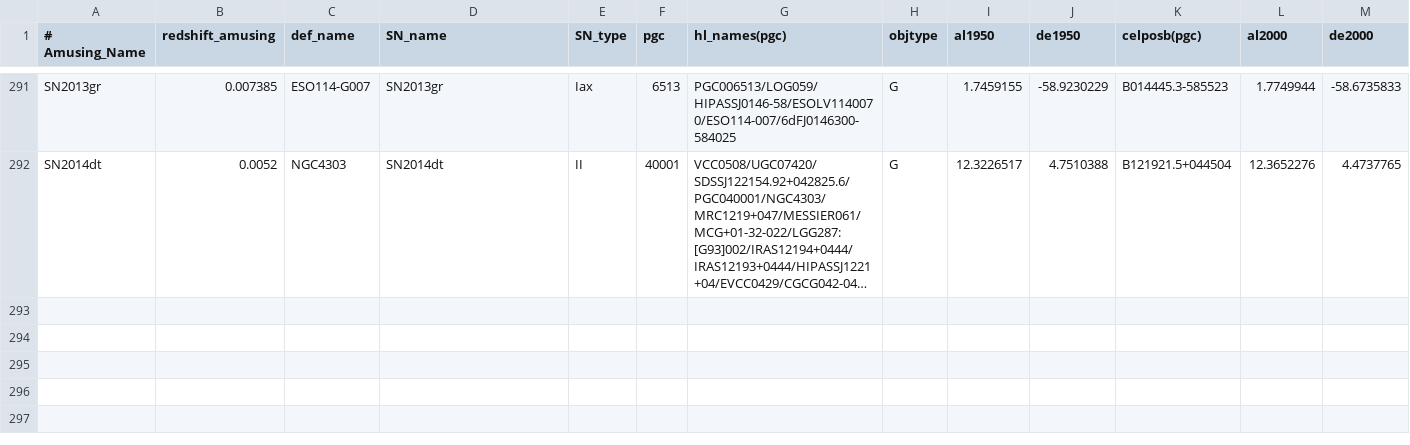
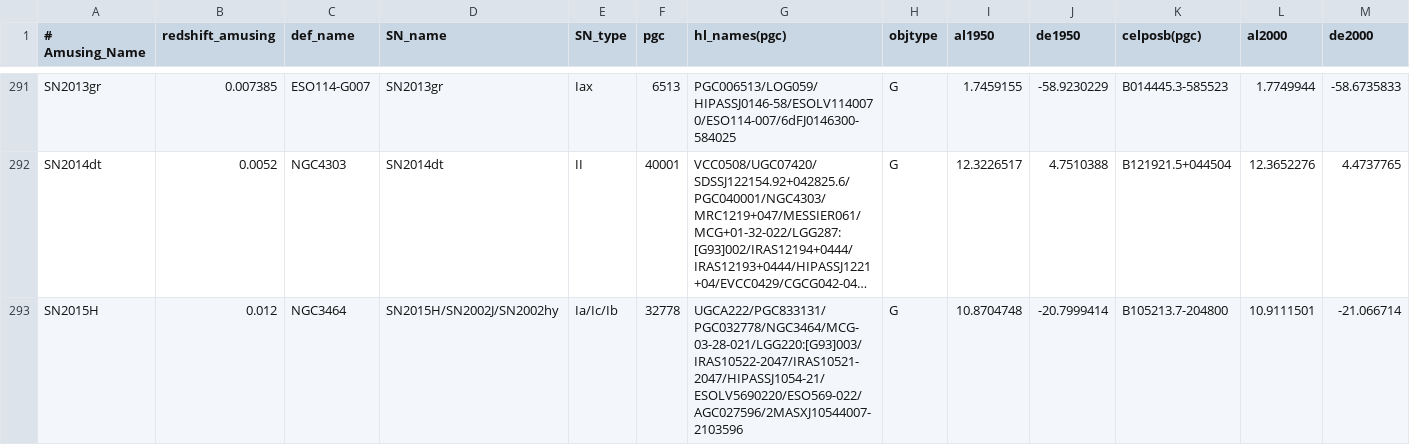
Before and after one commit to amusing-muse/Characterization, a CSV file: Sample_char/amusing_sample_char.csv, drawn as a sheet; only a part is shown, gaps mark what is left out; long unchanged cells end in …; rows hold the shown columns only; the diff names each change by its address in the sheet, - before the commit and + after, or states it on an @@ line.

Commit message:
table update

```diff
--- a/Sample_char/amusing_sample_char.csv
+++ b/Sample_char/amusing_sample_char.csv
+row 293: SN2015H | 0.012 | NGC3464 | SN2015H/SN2002J/SN2002hy | Ia/Ic/Ib | 32778 | UGCA222/PGC833131/PGC032778/NGC3464/MCG-03-28-021/LGG220:[G93]003/IRAS10522-2047/IRAS10521-2047/HIPASSJ1054-21/ESOLV5690220/ESO569-022/AGC027596/2MASXJ10544007-2103596 | G | 10.8704748 | -20.7999414 | B105213.7-204800 | 10.9111501 | -21.066714
```
